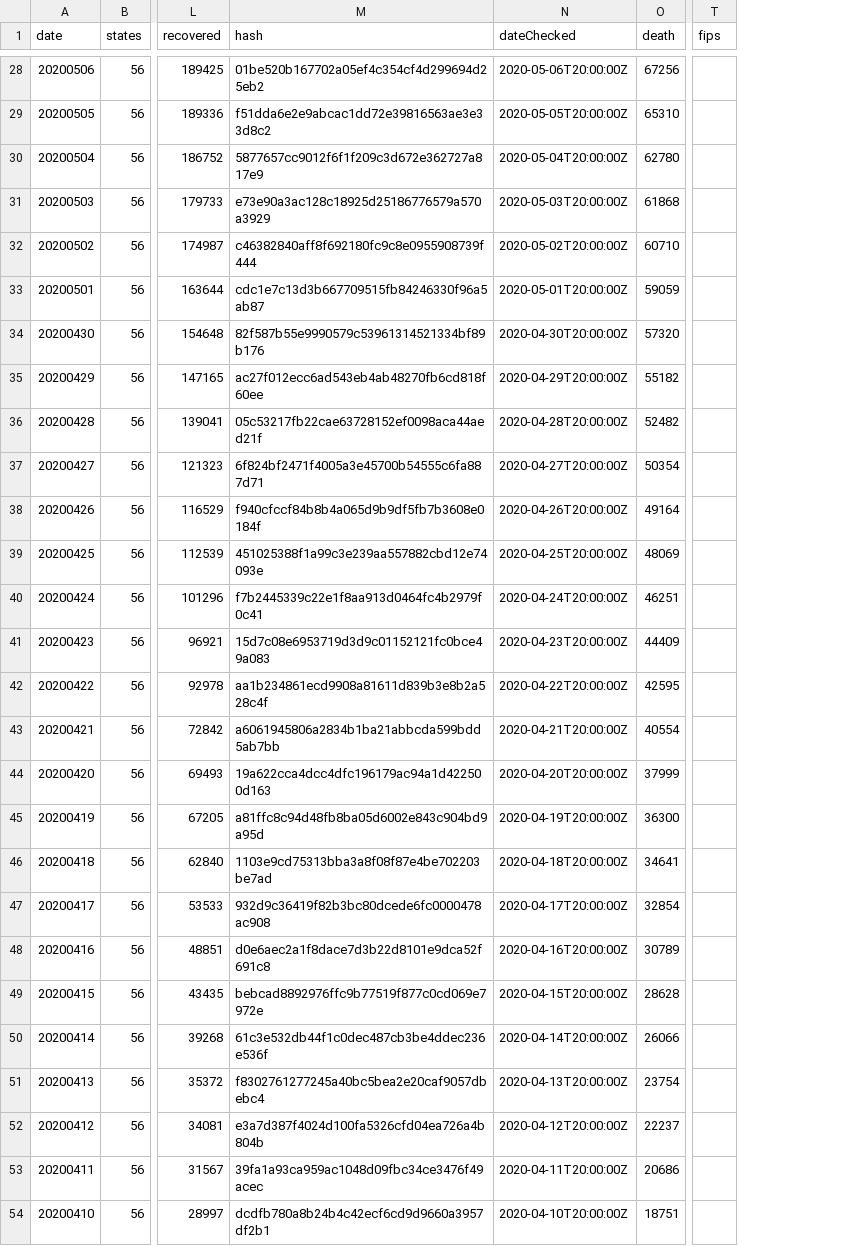
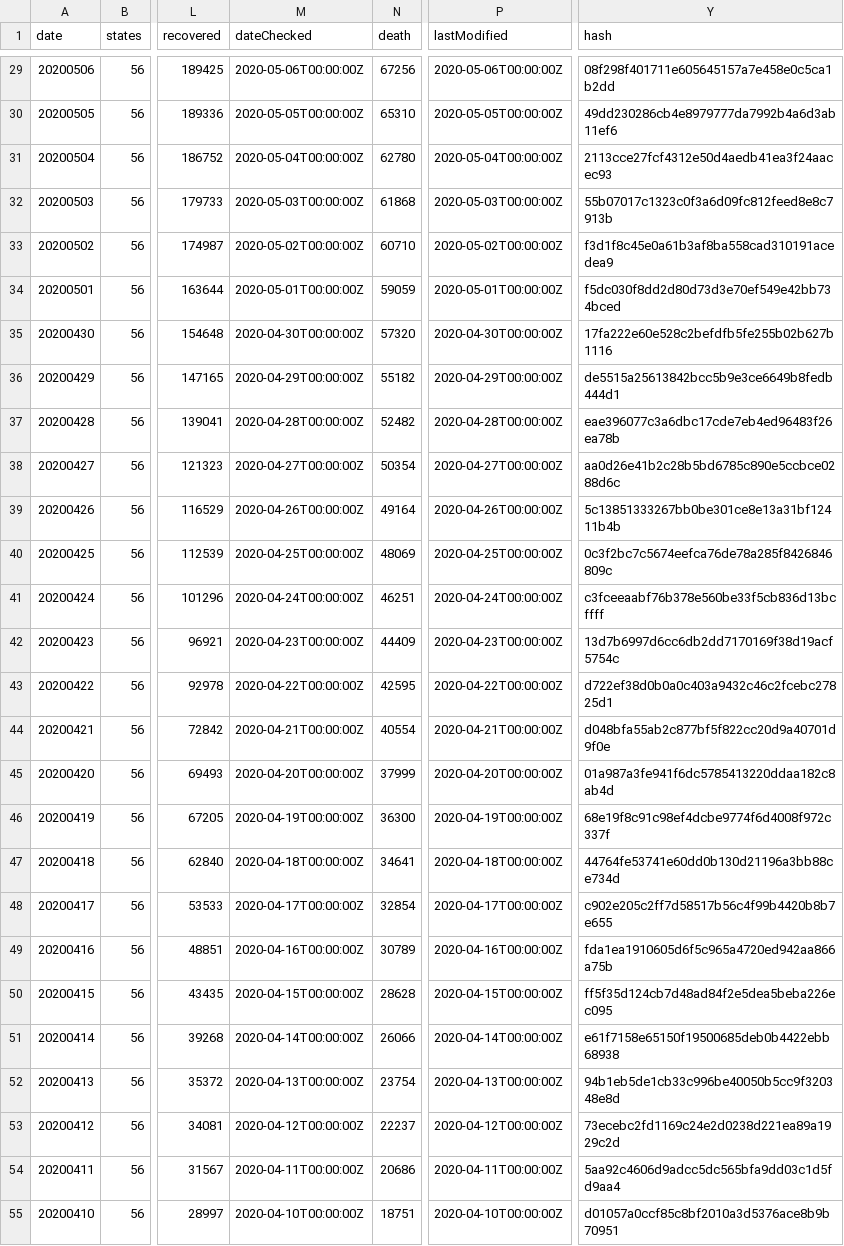
Before and after one commit to danap/ajqvue-covid19-tracking-db, a CSV file: data/us-daily/us-daily.csv, drawn as a sheet; only a part is shown, gaps mark what is left out; removed rows and columns are numbered as before the commit, all else as after; the diff covers the shown part only; the diff names each change by its address in the sheet, - before the commit and + after, or states it on an @@ line.

```diff
--- a/data/us-daily/us-daily.csv
+++ b/data/us-daily/us-daily.csv
-column M (hash), rows 28-54: 01be520b167702a05ef4c354cf4d299694d25eb2 | f51dda6e2e9abcac1dd72e39816563ae3e33d8c2 | 5877657cc9012f6f1f209c3d672e362727a817e9 | e73e90a3ac128c18925d25186776579a570a3929 | c46382840aff8f692180fc9c8e0955908739f444 | cdc1e7c13d3b667709515fb84246330f96a5ab87 | 82f587b55e9990579c53961314521334bf89b176 | ac27f012ecc6ad543eb4ab48270fb6cd818f60ee | 05c53217fb22cae63728152ef0098aca44aed21f | 6f824bf2471f4005a3e45700b54555c6fa887d71 | f940cfccf84b8b4a065d9b9df5fb7b3608e0184f | 451025388f1a99c3e239aa557882cbd12e74093e | f7b2445339c22e1f8aa913d0464fc4b2979f0c41 | 15d7c08e6953719d3d9c01152121fc0bce49a083 | aa1b234861ecd9908a81611d839b3e8b2a528c4f | a6061945806a2834b1ba21abbcda599bdd5ab7bb | 19a622cca4dcc4dfc196179ac94a1d422500d163 | a81ffc8c94d48fb8ba05d6002e843c904bd9a95d | 1103e9cd75313bba3a8f08f87e4be702203be7ad | 932d9c36419f82b3bc80dcede6fc0000478ac908 | d0e6aec2a1f8dace7d3b22d8101e9dca52f691c8 | bebcad8892976ffc9b77519f877c0cd069e7972e | 61c3e532db44f1c0dec487cb3be4ddec236e536f | f8302761277245a40bc5bea2e20caf9057dbebc4 | e3a7d387f4024d100fa5326cfd04ea726a4b804b | 39fa1a93ca959ac1048d09fbc34ce3476f49acec | dcdfb780a8b24b4c42ecf6cd9d9660a3957df2b1
+column P (lastModified), rows 29-55: 2020-05-06T00:00:00Z | 2020-05-05T00:00:00Z | 2020-05-04T00:00:00Z | 2020-05-03T00:00:00Z | 2020-05-02T00:00:00Z | 2020-05-01T00:00:00Z | 2020-04-30T00:00:00Z | 2020-04-29T00:00:00Z | 2020-04-28T00:00:00Z | 2020-04-27T00:00:00Z | 2020-04-26T00:00:00Z | 2020-04-25T00:00:00Z | 2020-04-24T00:00:00Z | 2020-04-23T00:00:00Z | 2020-04-22T00:00:00Z | 2020-04-21T00:00:00Z | 2020-04-20T00:00:00Z | 2020-04-19T00:00:00Z | 2020-04-18T00:00:00Z | 2020-04-17T00:00:00Z | 2020-04-16T00:00:00Z | 2020-04-15T00:00:00Z | 2020-04-14T00:00:00Z | 2020-04-13T00:00:00Z | 2020-04-12T00:00:00Z | 2020-04-11T00:00:00Z | 2020-04-10T00:00:00Z
-column T (fips), empty
+column Y (hash), rows 29-55: 08f298f401711e605645157a7e458e0c5ca1b2dd | 49dd230286cb4e8979777da7992b4a6d3ab11ef6 | 2113cce27fcf4312e50d4aedb41ea3f24aacec93 | 55b07017c1323c0f3a6d09fc812feed8e8c7913b | f3d1f8c45e0a61b3af8ba558cad310191acedea9 | f5dc030f8dd2d80d73d3e70ef549e42bb734bced | 17fa222e60e528c2befdfb5fe255b02b627b1116 | de5515a25613842bcc5b9e3ce6649b8fedb444d1 | eae396077c3a6dbc17cde7eb4ed96483f26ea78b | aa0d26e41b2c28b5bd6785c890e5ccbce0288d6c | 5c13851333267bb0be301ce8e13a31bf12411b4b | 0c3f2bc7c5674eefca76de78a285f8426846809c | c3fceeaabf76b378e560be33f5cb836d13bcffff | 13d7b6997d6cc6db2dd7170169f38d19acf5754c | d722ef38d0b0a0c403a9432c46c2fcebc27825d1 | d048bfa55ab2c877bf5f822cc20d9a40701d9f0e | 01a987a3fe941f6dc5785413220ddaa182c8ab4d | 68e19f8c91c98ef4dcbe9774f6d4008f972c337f | 44764fe53741e60dd0b130d21196a3bb88ce734d | c902e205c2ff7d58517b56c4f99b4420b8b7e655 | fda1ea1910605d6f5c965a4720ed942aa866a75b | ff5f35d124cb7d48ad84f2e5dea5beba226ec095 | e61f7158e65150f19500685deb0b4422ebb68938 | 94b1eb5de1cb33c996be40050b5cc9f320348e8d | 73ecebc2fd1169c24e2d0238d221ea89a1929c2d | 5aa92c4606d9adcc5dc565bfa9dd03c1d5fd9aa4 | d01057a0ccf85c8bf2010a3d5376ace8b9b70951
-M29 (dateChecked): 2020-05-06T20:00:00Z
+M29 (dateChecked): 2020-05-06T00:00:00Z
-M30 (dateChecked): 2020-05-05T20:00:00Z
+M30 (dateChecked): 2020-05-05T00:00:00Z
-M31 (dateChecked): 2020-05-04T20:00:00Z
+M31 (dateChecked): 2020-05-04T00:00:00Z
-M32 (dateChecked): 2020-05-03T20:00:00Z
+M32 (dateChecked): 2020-05-03T00:00:00Z
-M33 (dateChecked): 2020-05-02T20:00:00Z
+M33 (dateChecked): 2020-05-02T00:00:00Z
-M34 (dateChecked): 2020-05-01T20:00:00Z
+M34 (dateChecked): 2020-05-01T00:00:00Z
-M35 (dateChecked): 2020-04-30T20:00:00Z
+M35 (dateChecked): 2020-04-30T00:00:00Z
-M36 (dateChecked): 2020-04-29T20:00:00Z
+M36 (dateChecked): 2020-04-29T00:00:00Z
-M37 (dateChecked): 2020-04-28T20:00:00Z
+M37 (dateChecked): 2020-04-28T00:00:00Z
-M38 (dateChecked): 2020-04-27T20:00:00Z
+M38 (dateChecked): 2020-04-27T00:00:00Z
-M39 (dateChecked): 2020-04-26T20:00:00Z
+M39 (dateChecked): 2020-04-26T00:00:00Z
-M40 (dateChecked): 2020-04-25T20:00:00Z
+M40 (dateChecked): 2020-04-25T00:00:00Z
-M41 (dateChecked): 2020-04-24T20:00:00Z
+M41 (dateChecked): 2020-04-24T00:00:00Z
-M42 (dateChecked): 2020-04-23T20:00:00Z
+M42 (dateChecked): 2020-04-23T00:00:00Z
-M43 (dateChecked): 2020-04-22T20:00:00Z
+M43 (dateChecked): 2020-04-22T00:00:00Z
-M44 (dateChecked): 2020-04-21T20:00:00Z
+M44 (dateChecked): 2020-04-21T00:00:00Z
-M45 (dateChecked): 2020-04-20T20:00:00Z
+M45 (dateChecked): 2020-04-20T00:00:00Z
-M46 (dateChecked): 2020-04-19T20:00:00Z
+M46 (dateChecked): 2020-04-19T00:00:00Z
-M47 (dateChecked): 2020-04-18T20:00:00Z
+M47 (dateChecked): 2020-04-18T00:00:00Z
-M48 (dateChecked): 2020-04-17T20:00:00Z
+M48 (dateChecked): 2020-04-17T00:00:00Z
-M49 (dateChecked): 2020-04-16T20:00:00Z
+M49 (dateChecked): 2020-04-16T00:00:00Z
-M50 (dateChecked): 2020-04-15T20:00:00Z
+M50 (dateChecked): 2020-04-15T00:00:00Z
-M51 (dateChecked): 2020-04-14T20:00:00Z
+M51 (dateChecked): 2020-04-14T00:00:00Z
-M52 (dateChecked): 2020-04-13T20:00:00Z
+M52 (dateChecked): 2020-04-13T00:00:00Z
-M53 (dateChecked): 2020-04-12T20:00:00Z
+M53 (dateChecked): 2020-04-12T00:00:00Z
-M54 (dateChecked): 2020-04-11T20:00:00Z
+M54 (dateChecked): 2020-04-11T00:00:00Z
-M55 (dateChecked): 2020-04-10T20:00:00Z
+M55 (dateChecked): 2020-04-10T00:00:00Z
```
Also changed, not shown: 1 added row and 110 edited cells elsewhere in this file, data/states-daily/states-daily-01.csv, data/us-daily/us-daily-01.csv, 4 other files.
